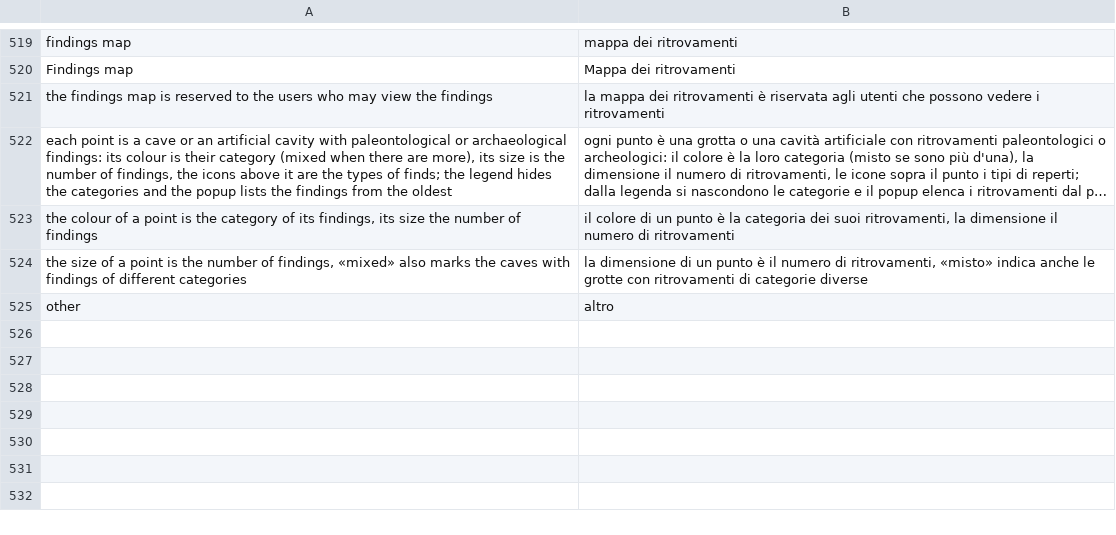
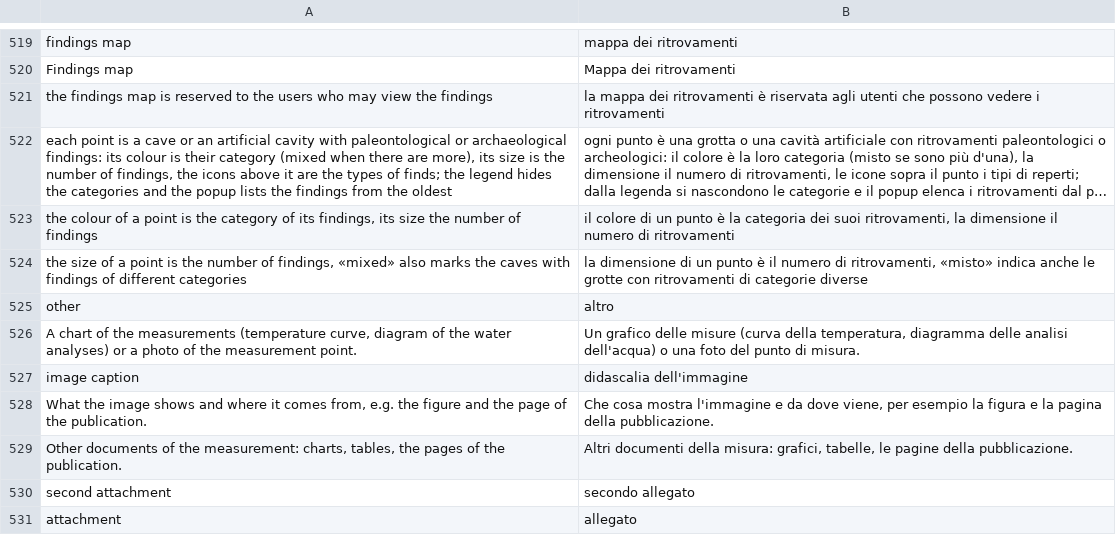
Before and after one commit to speleoalex/openkis, a CSV file: extra/openkis/languages/it/lang.csv, drawn as a sheet; only a part is shown, gaps mark what is left out; long unchanged cells end in …; the diff names each change by its address in the sheet, - before the commit and + after, or states it on an @@ line.

Commit message:
Temperatures: section renamed 'Temperatures and measurements', image with caption and two attachments on a record (charts of the measurements), search filters by name, cave, spring, position, parameters, bibliography, type and medium; list sorted by last update

```diff
--- a/extra/openkis/languages/it/lang.csv
+++ b/extra/openkis/languages/it/lang.csv
+row 526: A chart of the measurements (temperature curve, diagram of the water analyses) or a photo of the measurement point. | Un grafico delle misure (curva della temperatura, diagramma delle analisi dell'acqua) o una foto del punto di misura.
+row 527: image caption | didascalia dell'immagine
+row 528: What the image shows and where it comes from, e.g. the figure and the page of the publication. | Che cosa mostra l'immagine e da dove viene, per esempio la figura e la pagina della pubblicazione.
+row 529: Other documents of the measurement: charts, tables, the pages of the publication. | Altri documenti della misura: grafici, tabelle, le pagine della pubblicazione.
+row 530: second attachment | secondo allegato
+row 531: attachment | allegato
```
Also changed, not shown: 7 other files.
